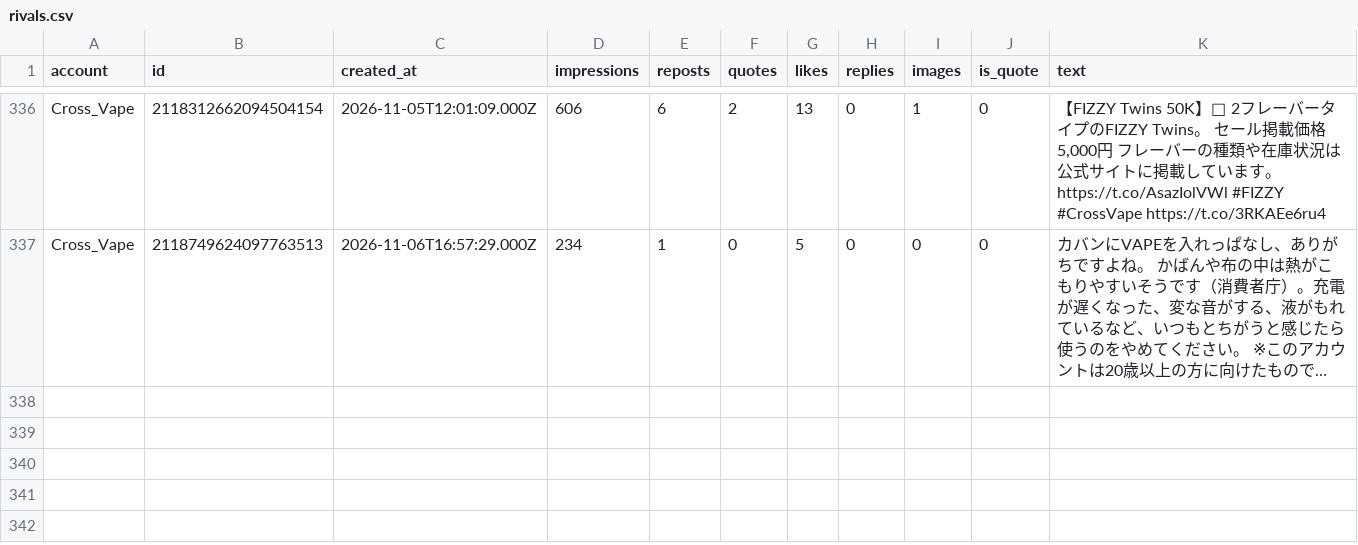
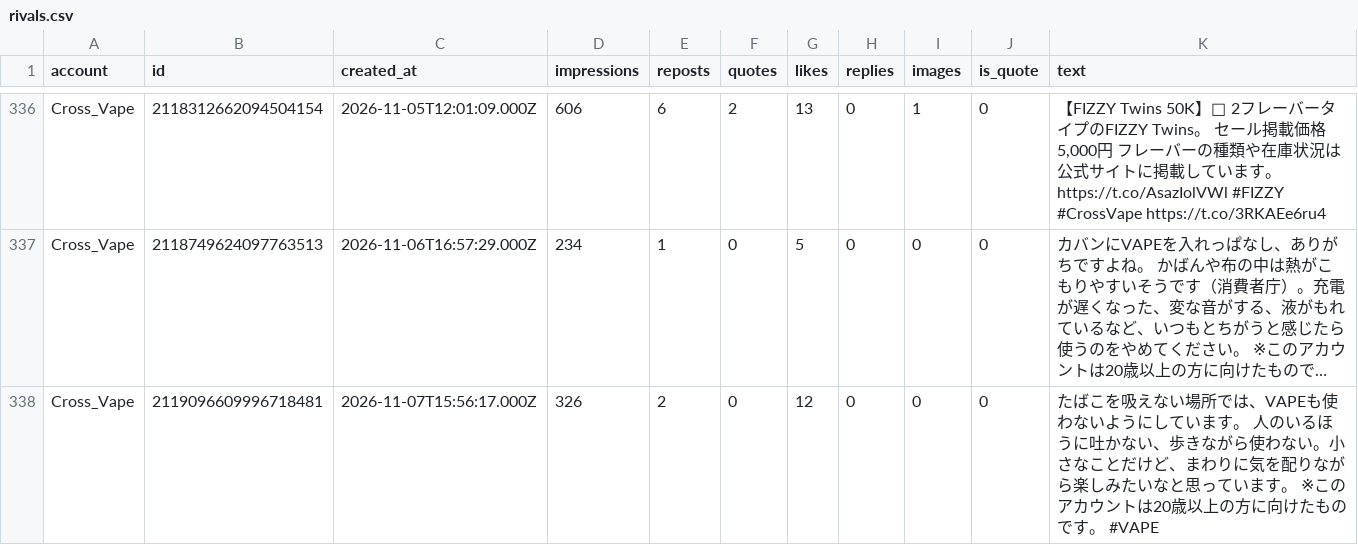
Before and after one commit to shopippi/BV_SNS, a CSV file: data/rivals.csv, drawn as a sheet; only a part is shown, gaps mark what is left out; long unchanged cells end in …; the diff names each change by its address in the sheet, - before the commit and + after, or states it on an @@ line.

```diff
--- a/data/rivals.csv
+++ b/data/rivals.csv
+row 338: Cross_Vape | 2119096609996718481 | 2026-11-07T15:56:17.000Z | 326 | 2 | 0 | 12 | 0 | 0 | 0 | たばこを吸えない場所では、VAPEも使わないようにしています。 人のいるほうに吐かない、歩きながら使わない。小さなことだけど、まわりに気を配りながら楽しみたいなと思っています。 ※このアカウントは20歳以上の方に向けたものです。 #VAPE
```
Also changed, not shown: 1 other file.
